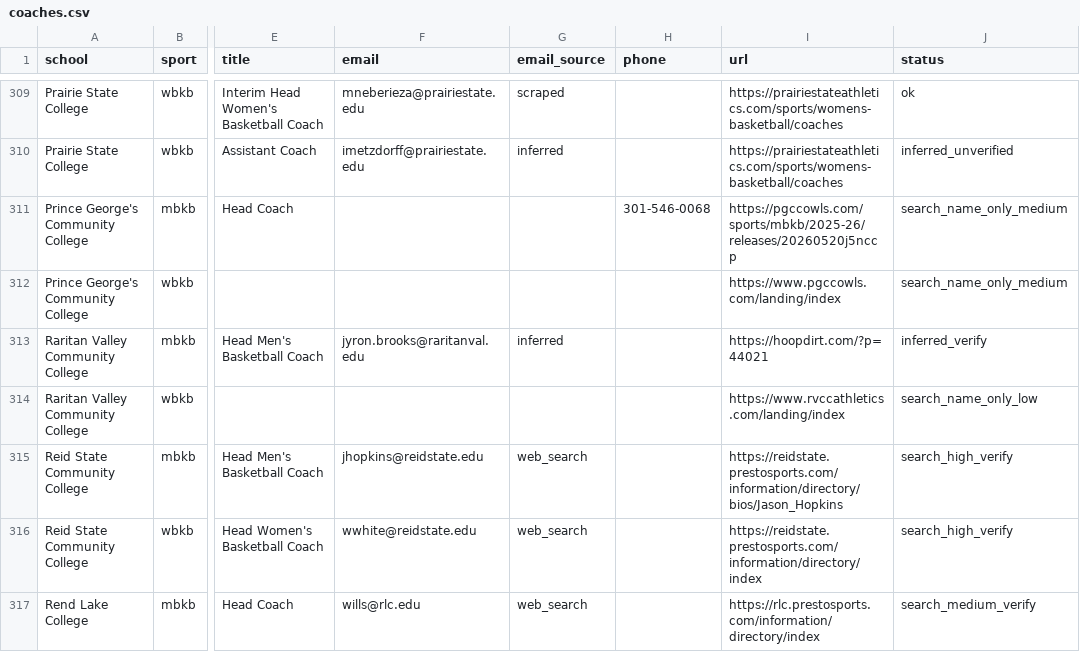
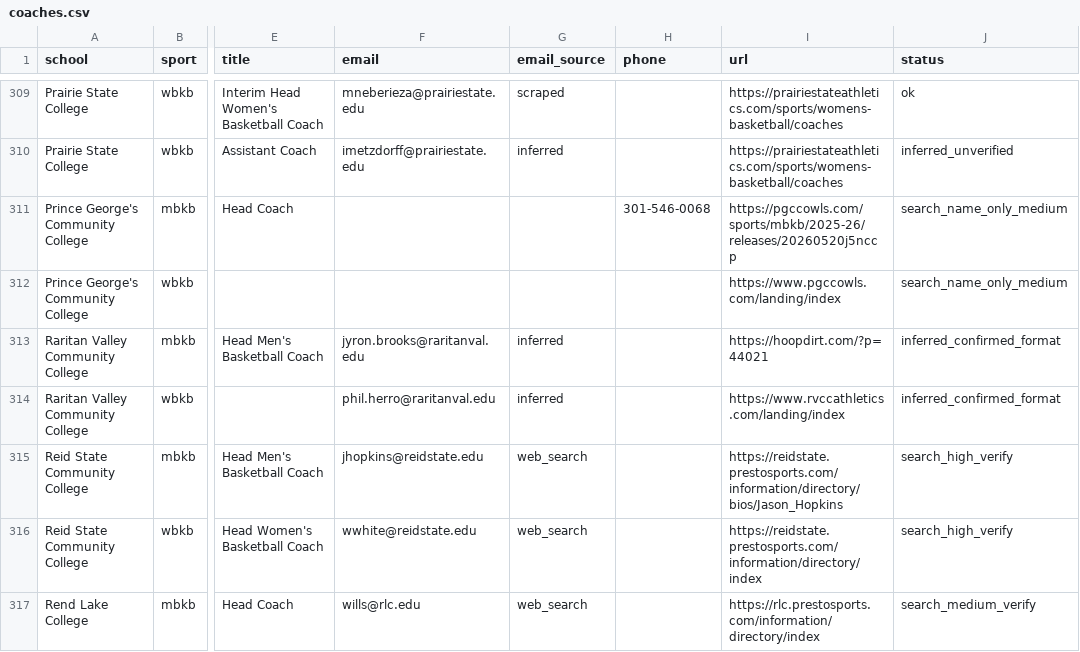
Before and after one commit to emilebragard/C11A-Git-on-Github, a CSV file: data/coaches.csv, drawn as a sheet; only a part is shown, gaps mark what is left out; the diff covers the shown part only; the diff names each change by its address in the sheet, - before the commit and + after, or states it on an @@ line.

```diff
--- a/data/coaches.csv
+++ b/data/coaches.csv
-J313 (status): inferred_verify
+J313 (status): inferred_confirmed_format
-F314 (email): (empty)
+F314 (email): phil.herro@raritanval.edu
-G314 (email_source): (empty)
+G314 (email_source): inferred
-J314 (status): search_name_only_low
+J314 (status): inferred_confirmed_format
```
Also changed, not shown: 42 edited cells elsewhere in this file, 2 other files.
